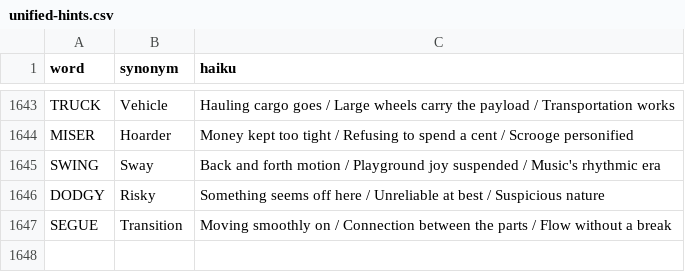
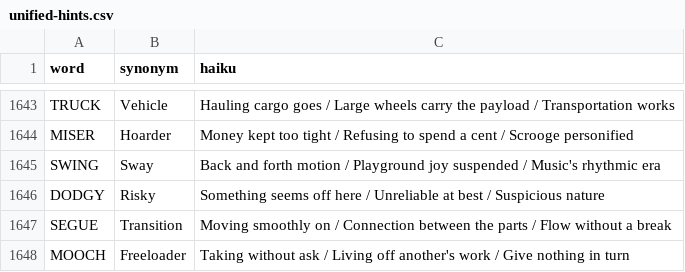
Before and after one commit to 8080Games/WordleMatch, a CSV file: wwwroot/unified-hints.csv, drawn as a sheet; only a part is shown, gaps mark what is left out.

```diff
--- a/wwwroot/unified-hints.csv
+++ b/wwwroot/unified-hints.csv
@@ -1647 +1647,2 @@ DODGY,Risky,"Something seems off here / Unreliable at best / Suspicious nature"
 SEGUE,Transition,"Moving smoothly on / Connection between the parts / Flow without a break"
+MOOCH,Freeloader,"Taking without ask / Living off another's work / Give nothing in turn"
```
Also changed, not shown: 3 other files.
